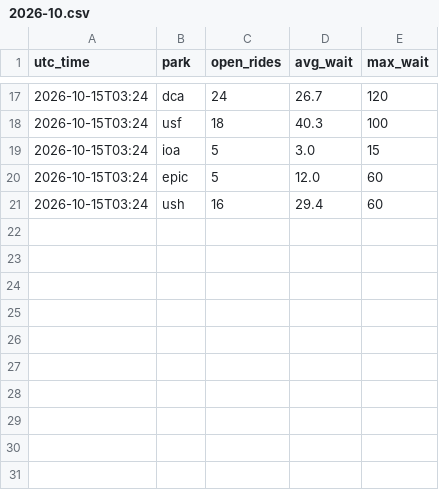
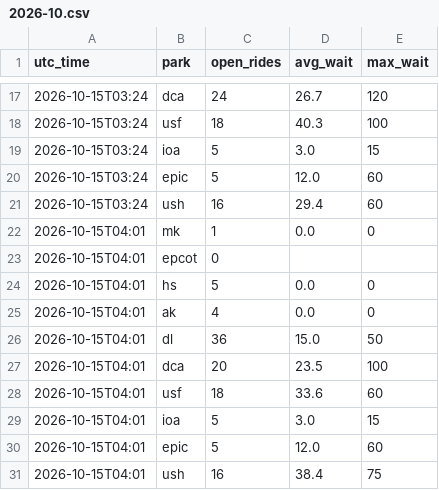
Before and after one commit to secondstarwishes/planning-tools, a CSV file: wait-times/data/history/2026-10.csv, drawn as a sheet; only a part is shown, gaps mark what is left out.

```diff
--- a/wait-times/data/history/2026-10.csv
+++ b/wait-times/data/history/2026-10.csv
@@ -21 +21,11 @@ utc_time,park,open_rides,avg_wait,max_wait
 2026-10-15T03:24,ush,16,29.4,60
+2026-10-15T04:01,mk,1,0.0,0
+2026-10-15T04:01,epcot,0,,
+2026-10-15T04:01,hs,5,0.0,0
+2026-10-15T04:01,ak,4,0.0,0
+2026-10-15T04:01,dl,36,15.0,50
+2026-10-15T04:01,dca,20,23.5,100
+2026-10-15T04:01,usf,18,33.6,60
+2026-10-15T04:01,ioa,5,3.0,15
+2026-10-15T04:01,epic,5,12.0,60
+2026-10-15T04:01,ush,16,38.4,75
```
Also changed, not shown: 1 other file.
